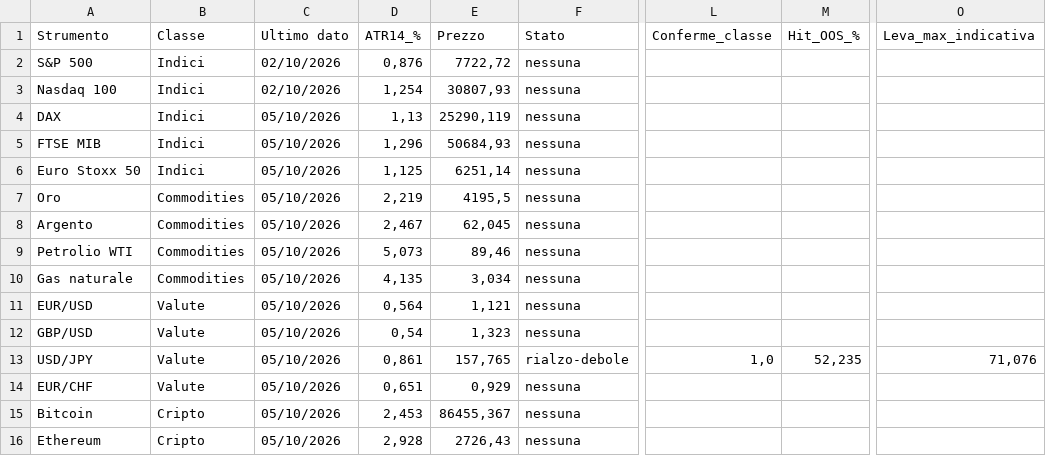
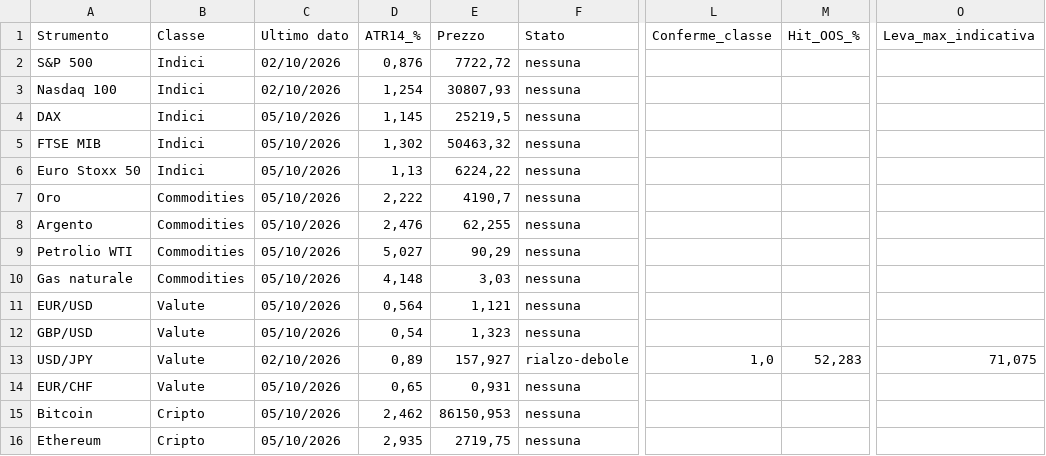
Before and after one commit to ingalessandrosessa-sudo/Trend, a CSV file: docs/dati/segnali_oggi.csv, drawn as a sheet; only a part is shown, gaps mark what is left out; the diff names each change by its address in the sheet, - before the commit and + after, or states it on an @@ line.

```diff
--- a/docs/dati/segnali_oggi.csv
+++ b/docs/dati/segnali_oggi.csv
-D4 (ATR14_%): 1,13
+D4 (ATR14_%): 1,145
-E4 (Prezzo): 25290,119
+E4 (Prezzo): 25219,5
-D5 (ATR14_%): 1,296
+D5 (ATR14_%): 1,302
-E5 (Prezzo): 50684,93
+E5 (Prezzo): 50463,32
-D6 (ATR14_%): 1,125
+D6 (ATR14_%): 1,13
-E6 (Prezzo): 6251,14
+E6 (Prezzo): 6224,22
-D7 (ATR14_%): 2,219
+D7 (ATR14_%): 2,222
-E7 (Prezzo): 4195,5
+E7 (Prezzo): 4190,7
-D8 (ATR14_%): 2,467
+D8 (ATR14_%): 2,476
-E8 (Prezzo): 62,045
+E8 (Prezzo): 62,255
-D9 (ATR14_%): 5,073
+D9 (ATR14_%): 5,027
-E9 (Prezzo): 89,46
+E9 (Prezzo): 90,29
-D10 (ATR14_%): 4,135
+D10 (ATR14_%): 4,148
-E10 (Prezzo): 3,034
+E10 (Prezzo): 3,03
-C13 (Ultimo dato): 05/10/2026
+C13 (Ultimo dato): 02/10/2026
-D13 (ATR14_%): 0,861
+D13 (ATR14_%): 0,89
-E13 (Prezzo): 157,765
+E13 (Prezzo): 157,927
-M13 (Hit_OOS_%): 52,235
+M13 (Hit_OOS_%): 52,283
-O13 (Leva_max_indicativa): 71,076
+O13 (Leva_max_indicativa): 71,075
-D14 (ATR14_%): 0,651
+D14 (ATR14_%): 0,65
-E14 (Prezzo): 0,929
+E14 (Prezzo): 0,931
-D15 (ATR14_%): 2,453
+D15 (ATR14_%): 2,462
-E15 (Prezzo): 86455,367
+E15 (Prezzo): 86150,953
-D16 (ATR14_%): 2,928
+D16 (ATR14_%): 2,935
-E16 (Prezzo): 2726,43
+E16 (Prezzo): 2719,75
```
Also changed, not shown: 3 other files.
